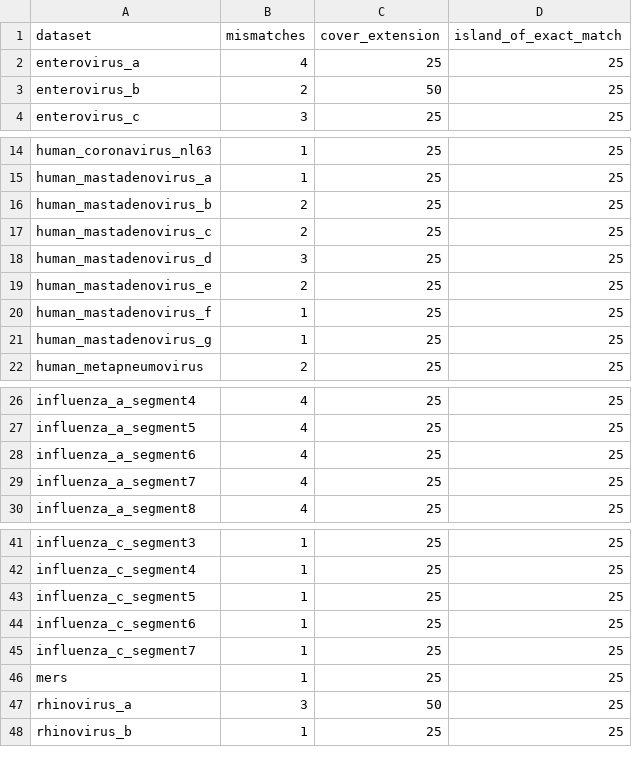
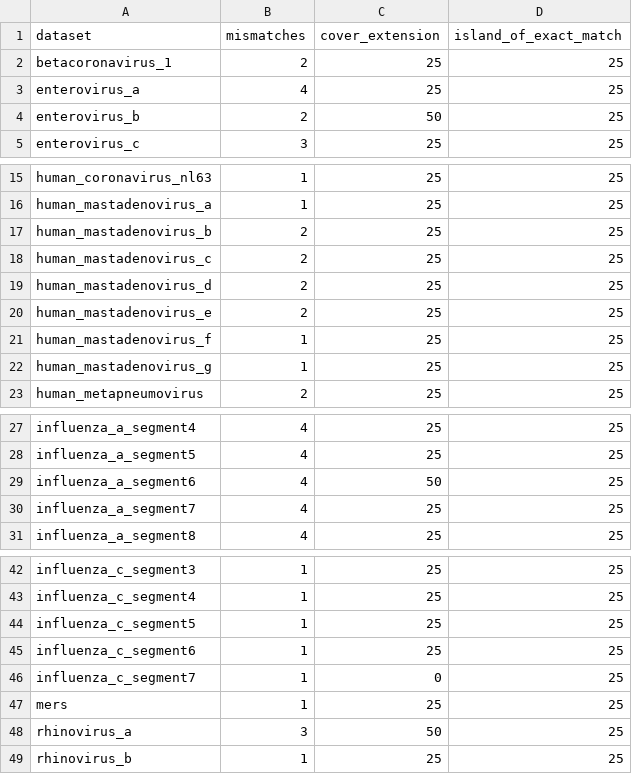
Before and after one commit to broadinstitute/hybsel-design-runs, a TSV file: probe-sets/respiratory/2020-01/pooled/design-100000/params.tsv, drawn as a sheet; only a part is shown, gaps mark what is left out.

```diff
--- a/probe-sets/respiratory/2020-01/pooled/design-100000/params.tsv
+++ b/probe-sets/respiratory/2020-01/pooled/design-100000/params.tsv
@@ -1,2 +1,3 @@
 dataset	mismatches	cover_extension	island_of_exact_match
+betacoronavirus_1	2	25	25
 enterovirus_a	4	25	25
@@ -17,3 +18,3 @@ human_mastadenovirus_b	2	25	25
 human_mastadenovirus_c	2	25	25
-human_mastadenovirus_d	3	25	25
+human_mastadenovirus_d	2	25	25
 human_mastadenovirus_e	2	25	25
@@ -27,3 +28,3 @@ influenza_a_segment4	4	25	25
 influenza_a_segment5	4	25	25
-influenza_a_segment6	4	25	25
+influenza_a_segment6	4	50	25
 influenza_a_segment7	4	25	25
@@ -44,3 +45,3 @@ influenza_c_segment5	1	25	25
 influenza_c_segment6	1	25	25
-influenza_c_segment7	1	25	25
+influenza_c_segment7	1	0	25
 mers	1	25	25
```
Also changed, not shown: probe-sets/respiratory/2020-01/input/taxid.tsv, probe-sets/respiratory/2020-01/pooled/probe-counts.2params.tsv, 5 other files.
